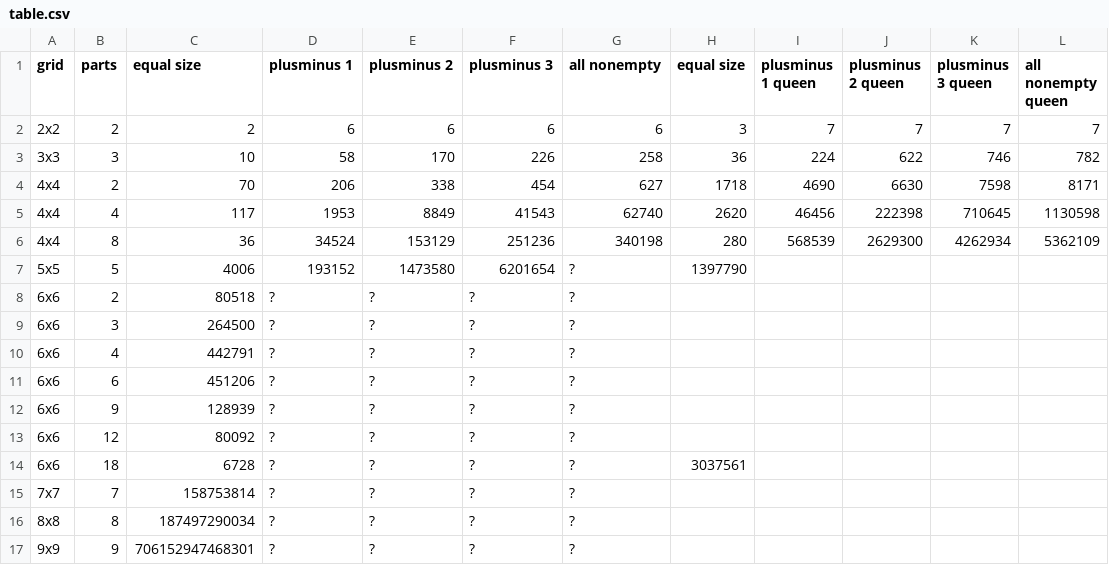
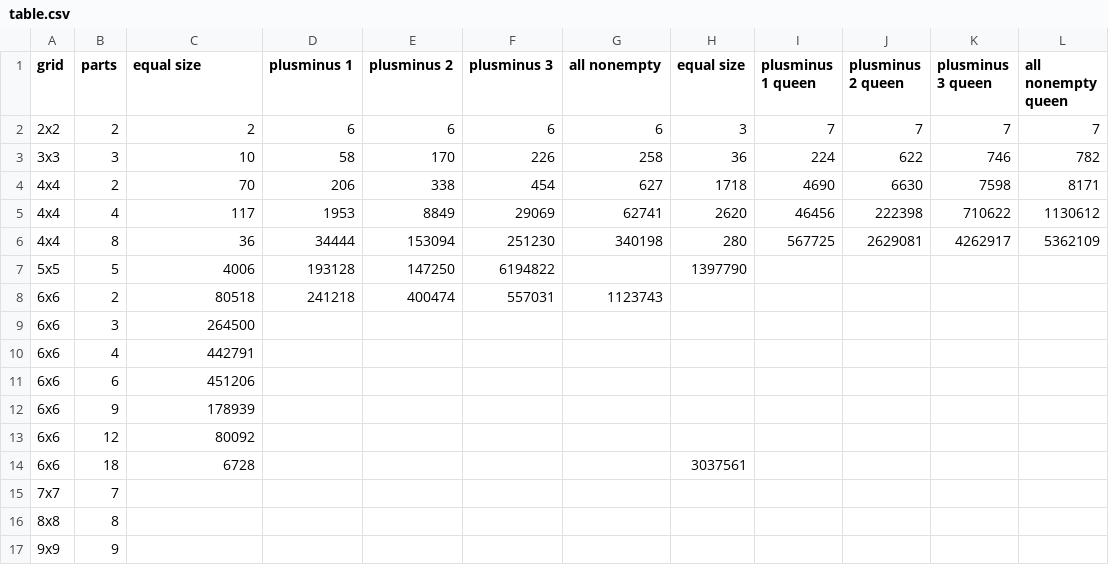
Before and after one commit to mggg/mggg.github.io, a CSV file: src/table.csv, drawn as a sheet; removed rows and columns are numbered as before the commit, all else as after; the diff names each change by its address in the sheet, - before the commit and + after, or states it on an @@ line.

Commit message:
Update table

```diff
--- a/src/table.csv
+++ b/src/table.csv
-F5 (plusminus 3): 41543
+F5 (plusminus 3): 29069
-G5 (all nonempty): 62740
+G5 (all nonempty): 62741
-K5 (plusminus 3 queen): 710645
+K5 (plusminus 3 queen): 710622
-L5 (all nonempty queen): 1130598
+L5 (all nonempty queen): 1130612
-D6 (plusminus 1): 34524
+D6 (plusminus 1): 34444
-E6 (plusminus 2): 153129
+E6 (plusminus 2): 153094
-F6 (plusminus 3): 251236
+F6 (plusminus 3): 251230
-I6 (plusminus 1 queen): 568539
+I6 (plusminus 1 queen): 567725
-J6 (plusminus 2 queen): 2629300
+J6 (plusminus 2 queen): 2629081
-K6 (plusminus 3 queen): 4262934
+K6 (plusminus 3 queen): 4262917
-D7 (plusminus 1): 193152
+D7 (plusminus 1): 193128
-E7 (plusminus 2): 1473580
+E7 (plusminus 2): 147250
-F7 (plusminus 3): 6201654
+F7 (plusminus 3): 6194822
-G7 (all nonempty): ?
+G7 (all nonempty): (empty)
-D8 (plusminus 1): ?
+D8 (plusminus 1): 241218
-E8 (plusminus 2): ?
+E8 (plusminus 2): 400474
-F8 (plusminus 3): ?
+F8 (plusminus 3): 557031
-G8 (all nonempty): ?
+G8 (all nonempty): 1123743
-D9:D11 (plusminus 1): ?
+D9:D11 (plusminus 1): (empty)
-E9:E11 (plusminus 2): ?
+E9:E11 (plusminus 2): (empty)
-F9:F11 (plusminus 3): ?
+F9:F11 (plusminus 3): (empty)
-G9:G11 (all nonempty): ?
+G9:G11 (all nonempty): (empty)
-row 12: 6x6 | 9 | 128939 | ? | ? | ? | ?
+row 12: 6x6 | 9 | 178939
-D13:D14 (plusminus 1): ?
+D13:D14 (plusminus 1): (empty)
-E13:E14 (plusminus 2): ?
+E13:E14 (plusminus 2): (empty)
-F13:F14 (plusminus 3): ?
+F13:F14 (plusminus 3): (empty)
-G13:G14 (all nonempty): ?
+G13:G14 (all nonempty): (empty)
-row 15: 7x7 | 7 | 158753814 | ? | ? | ? | ?
-row 16: 8x8 | 8 | 187497290034 | ? | ? | ? | ?
-row 17: 9x9 | 9 | 706152947468301 | ? | ? | ? | ?
+row 15: 7x7 | 7
+row 16: 8x8 | 8
+row 17: 9x9 | 9
```
Also changed, not shown: 3 other files.
